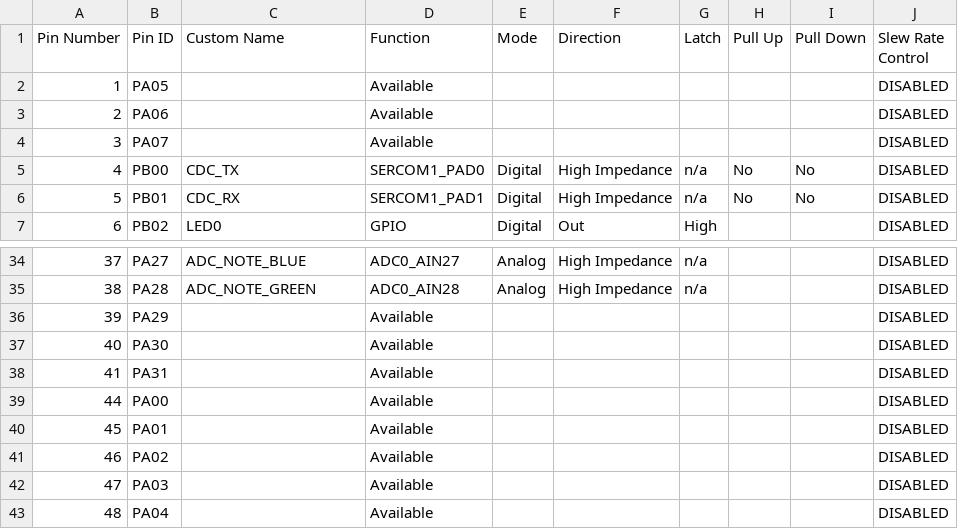
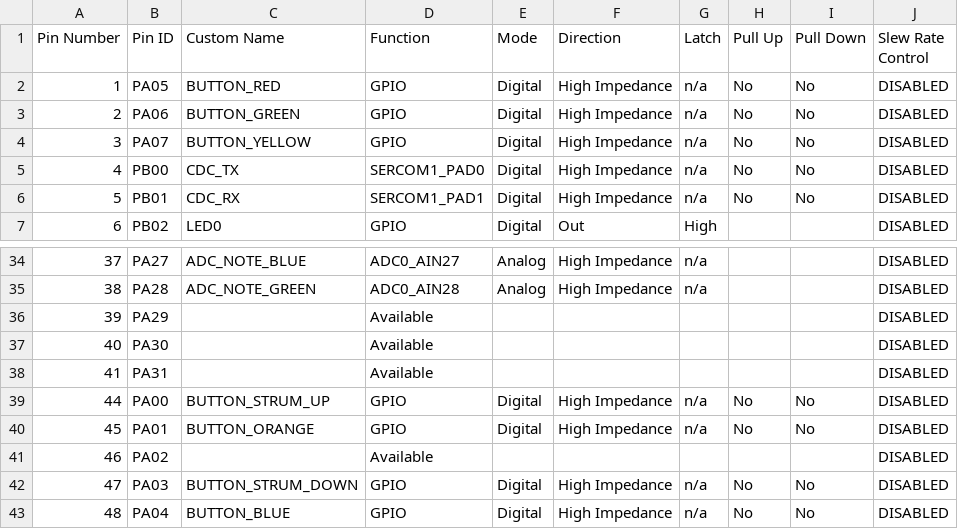
Before and after one commit to gmrozek-mchp/guitar-pic, a CSV file: firmware/fretboard/fretboard-mcc/src/config/default/pin_configurations.csv, drawn as a sheet; only a part is shown, gaps mark what is left out.

Commit message:
Add button outputs to MCC configuration

```diff
--- a/firmware/fretboard/fretboard-mcc/src/config/default/pin_configurations.csv
+++ b/firmware/fretboard/fretboard-mcc/src/config/default/pin_configurations.csv
@@ -1,5 +1,5 @@
 Pin Number,Pin ID,Custom Name,Function,Mode, Direction,Latch,Pull Up,Pull Down,Slew Rate Control
-1,PA05,,Available,,,,,,DISABLED
-2,PA06,,Available,,,,,,DISABLED
-3,PA07,,Available,,,,,,DISABLED
+1,PA05,BUTTON_RED,GPIO,Digital,High Impedance,n/a,No,No,DISABLED
+2,PA06,BUTTON_GREEN,GPIO,Digital,High Impedance,n/a,No,No,DISABLED
+3,PA07,BUTTON_YELLOW,GPIO,Digital,High Impedance,n/a,No,No,DISABLED
 4,PB00,CDC_TX,SERCOM1_PAD0,Digital,High Impedance,n/a,No,No,DISABLED
@@ -38,6 +38,6 @@ Pin Number,Pin ID,Custom Name,Function,Mode, Direction,Latch,Pull Up,Pull Down,S
 41,PA31,,Available,,,,,,DISABLED
-44,PA00,,Available,,,,,,DISABLED
-45,PA01,,Available,,,,,,DISABLED
+44,PA00,BUTTON_STRUM_UP,GPIO,Digital,High Impedance,n/a,No,No,DISABLED
+45,PA01,BUTTON_ORANGE,GPIO,Digital,High Impedance,n/a,No,No,DISABLED
 46,PA02,,Available,,,,,,DISABLED
-47,PA03,,Available,,,,,,DISABLED
-48,PA04,,Available,,,,,,DISABLED
+47,PA03,BUTTON_STRUM_DOWN,GPIO,Digital,High Impedance,n/a,No,No,DISABLED
+48,PA04,BUTTON_BLUE,GPIO,Digital,High Impedance,n/a,No,No,DISABLED
```
Also changed, not shown: 7 other files.
